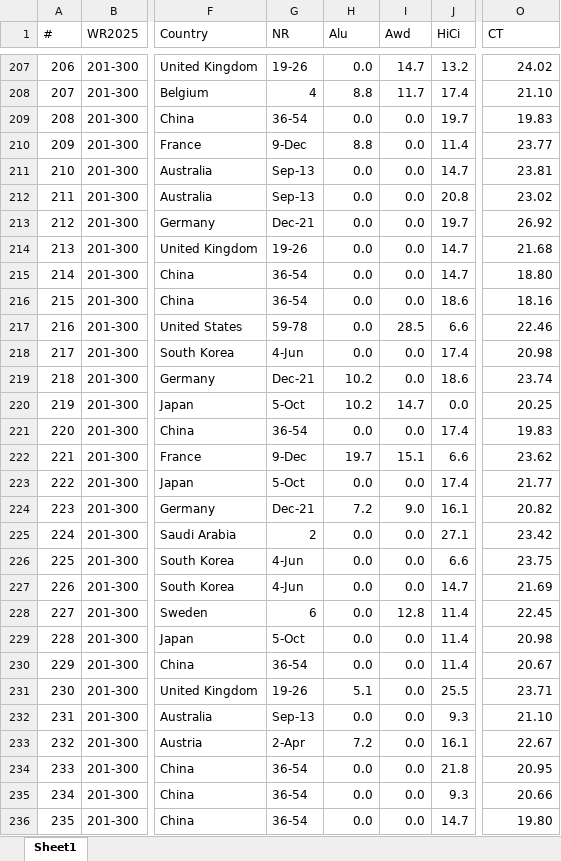
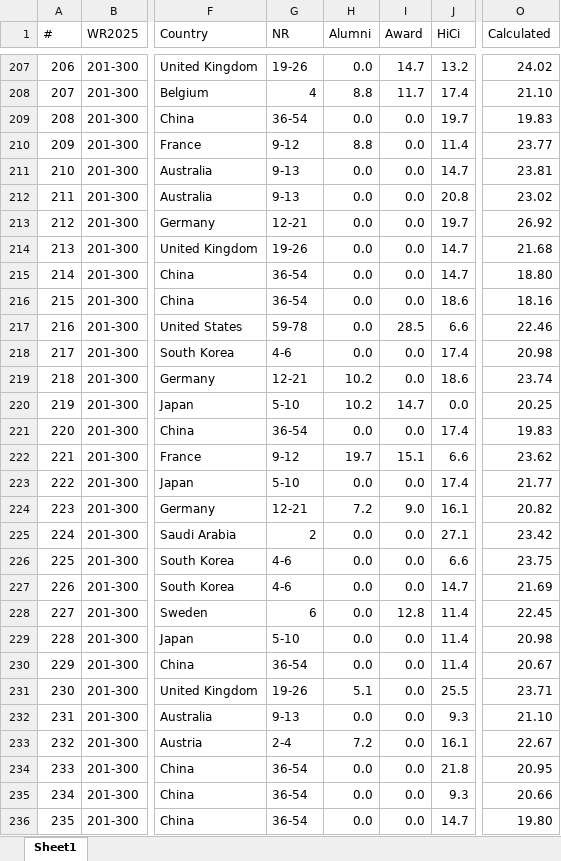
Before and after one commit to Joe-Chan-iStudio-Ltd/researchplymouth, an Excel workbook: static/xlsx/arwu2025.xlsx, sheet Sheet1, drawn as a sheet; only a part is shown, gaps mark what is left out; values as stored, in another font and other column widths than the file's, no cell formats; the diff covers the shown part only; the diff names each change by its address in the sheet, - before the commit and + after, or states it on an @@ line.

```diff
--- a/static/xlsx/arwu2025.xlsx (sheet Sheet1)
+++ b/static/xlsx/arwu2025.xlsx (sheet Sheet1)
-H1: Alu
+H1: Alumni
-I1: Awd
+I1: Award
-O1: CT
+O1: Calculated
-G210 (NR): 9-Dec
+G210 (NR): 9-12
-G211:G212 (NR): Sep-13
+G211:G212 (NR): 9-13
-G213 (NR): Dec-21
+G213 (NR): 12-21
-G218 (NR): 4-Jun
+G218 (NR): 4-6
-G219 (NR): Dec-21
+G219 (NR): 12-21
-G220 (NR): 5-Oct
+G220 (NR): 5-10
-G222 (NR): 9-Dec
+G222 (NR): 9-12
-G223 (NR): 5-Oct
+G223 (NR): 5-10
-G224 (NR): Dec-21
+G224 (NR): 12-21
-G226:G227 (NR): 4-Jun
+G226:G227 (NR): 4-6
-G229 (NR): 5-Oct
+G229 (NR): 5-10
-G232 (NR): Sep-13
+G232 (NR): 9-13
-G233 (NR): 2-Apr
+G233 (NR): 2-4
```
Also changed, not shown: 196 edited cells elsewhere in this sheet, cell formats, 2 other files.
